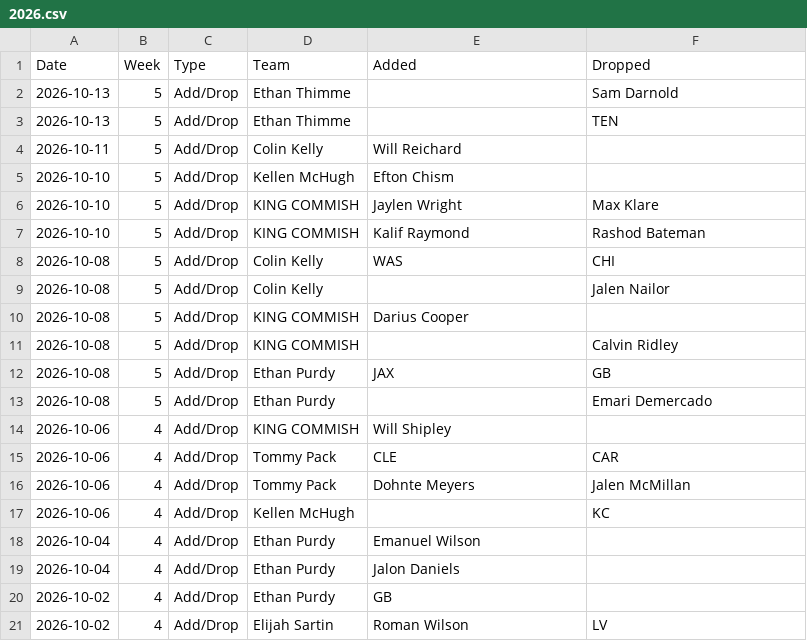
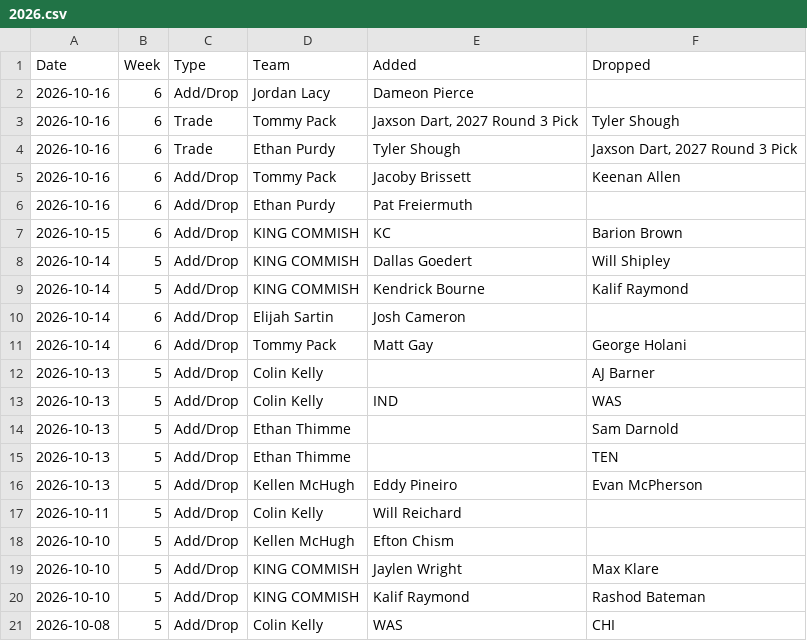
Before and after one commit to jayson-stancil/adg_dynasty_league_power_rankings, a CSV file: data/adg_dynasty/Transactions/2026.csv, drawn as a sheet; only a part is shown; the shorter side is filled out with more unchanged rows.

```diff
--- a/data/adg_dynasty/Transactions/2026.csv
+++ b/data/adg_dynasty/Transactions/2026.csv
@@ -1,4 +1,17 @@
 "Date","Week","Type","Team","Added","Dropped"
+"2026-10-16",6,"Add/Drop","Jordan Lacy","Dameon Pierce",""
+"2026-10-16",6,"Trade","Tommy Pack","Jaxson Dart, 2027 Round 3 Pick","Tyler Shough"
+"2026-10-16",6,"Trade","Ethan Purdy","Tyler Shough","Jaxson Dart, 2027 Round 3 Pick"
+"2026-10-16",6,"Add/Drop","Tommy Pack","Jacoby Brissett","Keenan Allen"
+"2026-10-16",6,"Add/Drop","Ethan Purdy","Pat Freiermuth",""
+"2026-10-15",6,"Add/Drop","KING COMMISH","KC","Barion Brown"
+"2026-10-14",5,"Add/Drop","KING COMMISH","Dallas Goedert","Will Shipley"
+"2026-10-14",5,"Add/Drop","KING COMMISH","Kendrick Bourne","Kalif Raymond"
+"2026-10-14",6,"Add/Drop","Elijah Sartin","Josh Cameron",""
+"2026-10-14",6,"Add/Drop","Tommy Pack","Matt Gay","George Holani"
+"2026-10-13",5,"Add/Drop","Colin Kelly","","AJ Barner"
+"2026-10-13",5,"Add/Drop","Colin Kelly","IND","WAS"
 "2026-10-13",5,"Add/Drop","Ethan Thimme","","Sam Darnold"
 "2026-10-13",5,"Add/Drop","Ethan Thimme","","TEN"
+"2026-10-13",5,"Add/Drop","Kellen McHugh","Eddy Pineiro","Evan McPherson"
 "2026-10-11",5,"Add/Drop","Colin Kelly","Will Reichard",""
```
Also changed, not shown: data/adg_dynasty/Power Rankings/ADG Dynasty 2026-2027 Points Against.csv, data/adg_dynasty/Simulation/summary_season.csv, 6 other files.
